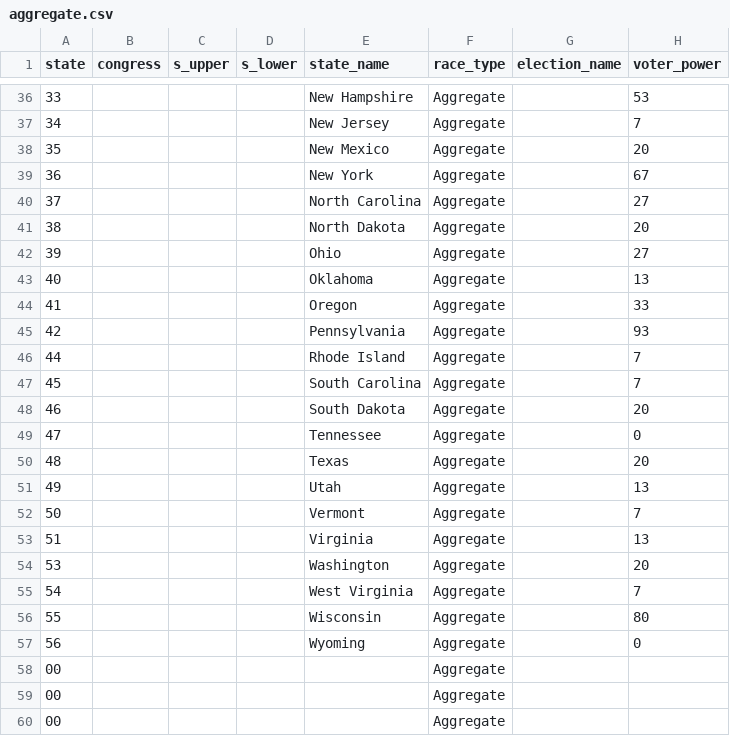
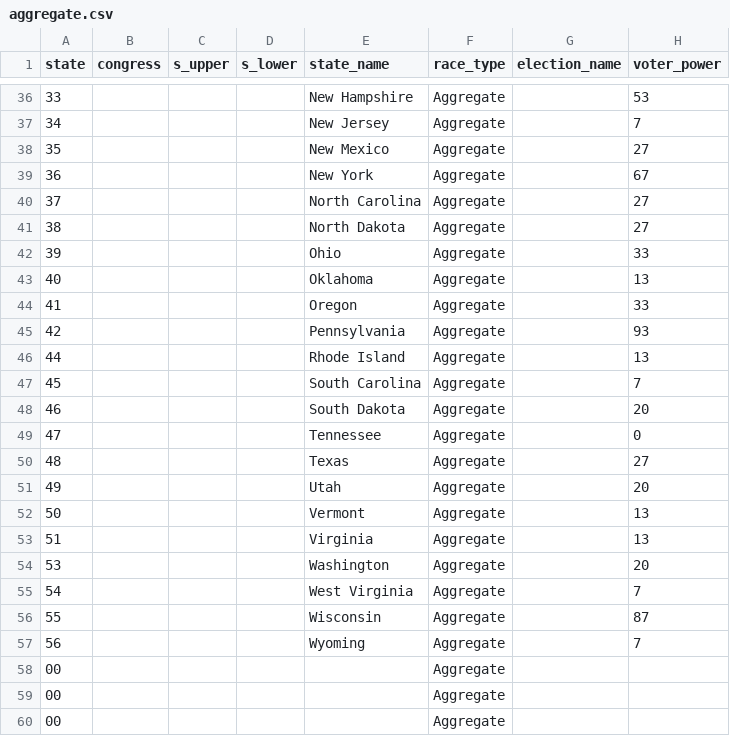
Before and after one commit to PJSuoc/Maximizer-App, a CSV file: server/static/data/calculated_files/csvs/aggregate.csv, drawn as a sheet; only a part is shown, gaps mark what is left out; the diff covers the shown part only.

```diff
--- a/server/static/data/calculated_files/csvs/aggregate.csv
+++ b/server/static/data/calculated_files/csvs/aggregate.csv
@@ -37,7 +37,7 @@ state,congress,s_upper,s_lower,state_name,race_type,election_name,voter_power
 34,,,,New Jersey,Aggregate,,7
-35,,,,New Mexico,Aggregate,,20
+35,,,,New Mexico,Aggregate,,27
 36,,,,New York,Aggregate,,67
 37,,,,North Carolina,Aggregate,,27
-38,,,,North Dakota,Aggregate,,20
-39,,,,Ohio,Aggregate,,27
+38,,,,North Dakota,Aggregate,,27
+39,,,,Ohio,Aggregate,,33
 40,,,,Oklahoma,Aggregate,,13
@@ -45,3 +45,3 @@ state,congress,s_upper,s_lower,state_name,race_type,election_name,voter_power
 42,,,,Pennsylvania,Aggregate,,93
-44,,,,Rhode Island,Aggregate,,7
+44,,,,Rhode Island,Aggregate,,13
 45,,,,South Carolina,Aggregate,,7
@@ -49,5 +49,5 @@ state,congress,s_upper,s_lower,state_name,race_type,election_name,voter_power
 47,,,,Tennessee,Aggregate,,0
-48,,,,Texas,Aggregate,,20
-49,,,,Utah,Aggregate,,13
-50,,,,Vermont,Aggregate,,7
+48,,,,Texas,Aggregate,,27
+49,,,,Utah,Aggregate,,20
+50,,,,Vermont,Aggregate,,13
 51,,,,Virginia,Aggregate,,13
@@ -55,4 +55,4 @@ state,congress,s_upper,s_lower,state_name,race_type,election_name,voter_power
 54,,,,West Virginia,Aggregate,,7
-55,,,,Wisconsin,Aggregate,,80
-56,,,,Wyoming,Aggregate,,0
+55,,,,Wisconsin,Aggregate,,87
+56,,,,Wyoming,Aggregate,,7
 00,,,,,Aggregate,,
```
Also changed, not shown: 13 edited cells elsewhere in this file, server/static/data/calculated_files/csvs/elections.csv, server/static/data/calculated_files/csvs/senate.csv, 4 other files.
